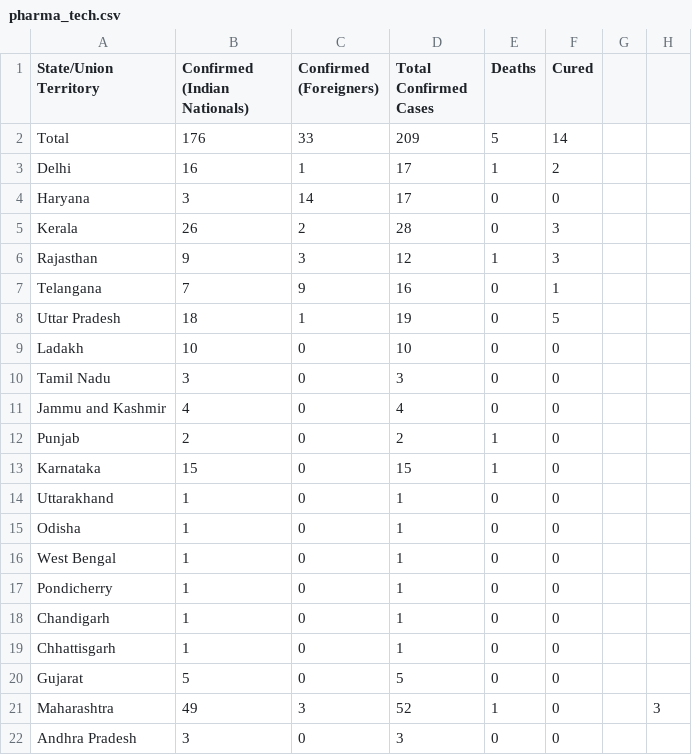
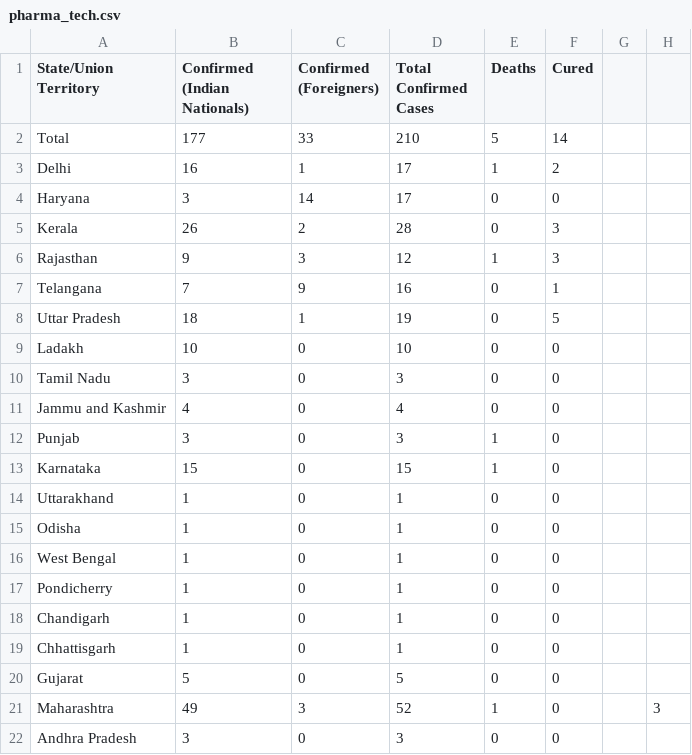
Before and after one commit to AnantaSrikar/NotifierBot, a CSV file: pharma_tech.csv, drawn as a sheet.

Commit message:
Update : 20-03-20 14:26

```diff
--- a/pharma_tech.csv
+++ b/pharma_tech.csv
@@ -1,3 +1,3 @@
 State/Union Territory,Confirmed (Indian Nationals),Confirmed (Foreigners),Total Confirmed Cases,Deaths,Cured,,
-Total,176,33,209,5,14,,
+Total,177,33,210,5,14,,
 Delhi,16,1,17,1,2,,
@@ -11,3 +11,3 @@ Tamil Nadu,3,0,3,0,0,,
 Jammu and Kashmir,4,0,4,0,0,,
-Punjab,2,0,2,1,0,,
+Punjab,3,0,3,1,0,,
 Karnataka,15,0,15,1,0,,
```
